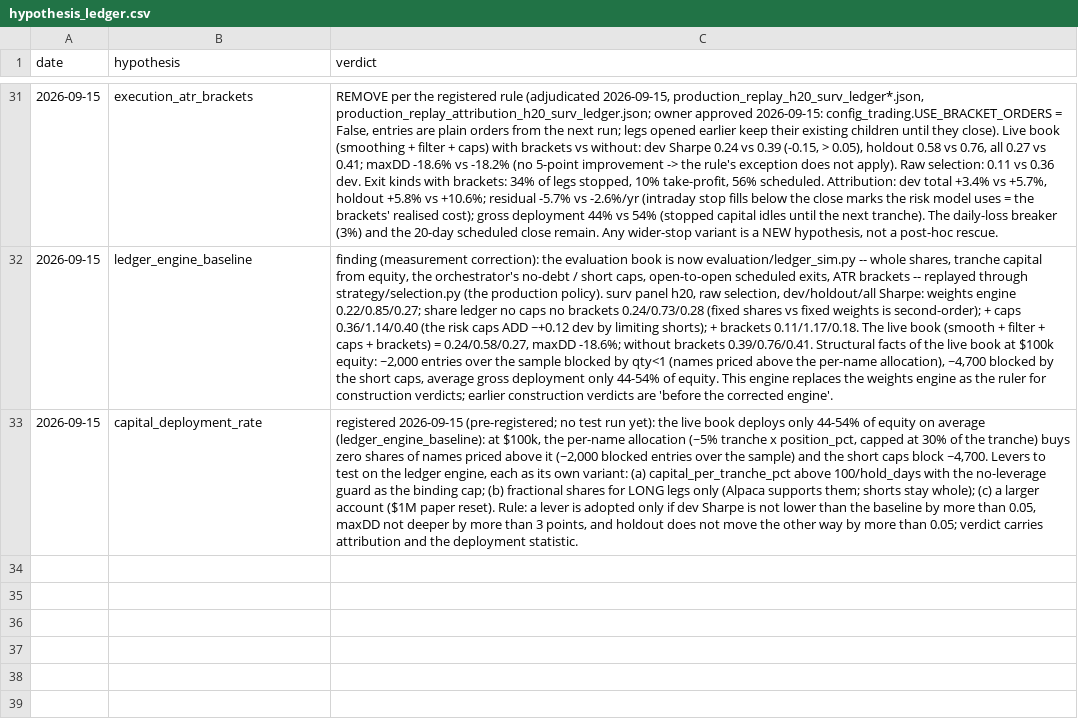
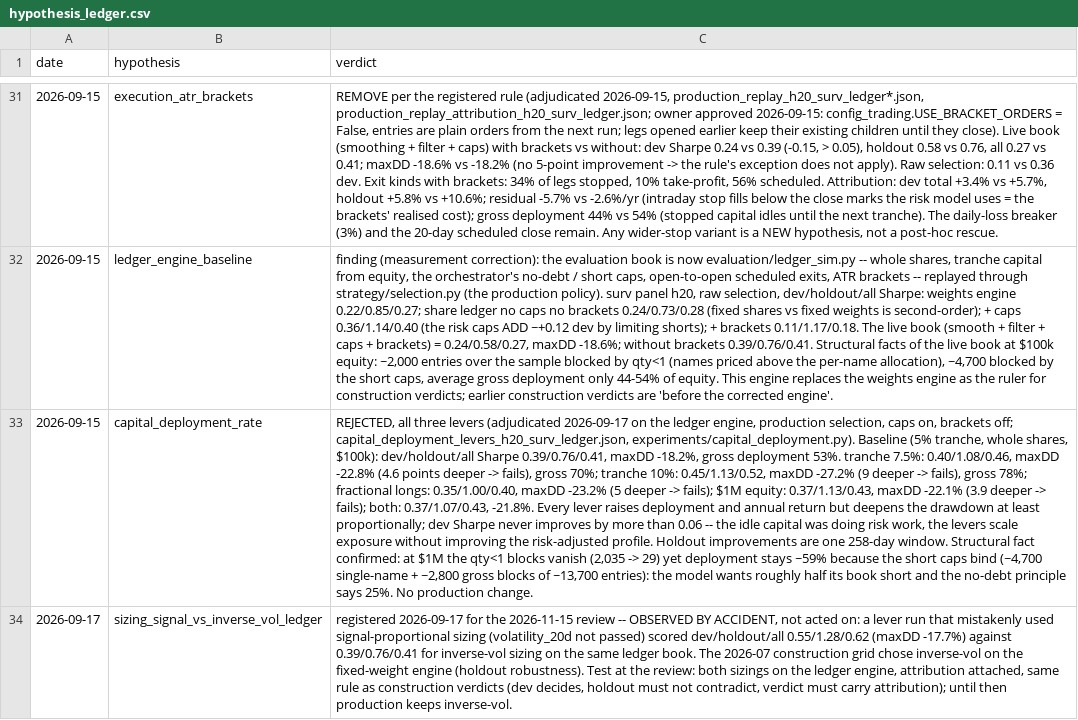
Before and after one commit to zc555555/Trading_System, a CSV file: research/evaluation/results/hypothesis_ledger.csv, drawn as a sheet; only a part is shown, gaps mark what is left out; the diff names each change by its address in the sheet, - before the commit and + after, or states it on an @@ line.

```diff
--- a/research/evaluation/results/hypothesis_ledger.csv
+++ b/research/evaluation/results/hypothesis_ledger.csv
-C33 (verdict): registered 2026-09-15 (pre-registered; no test run yet): the live book deploys only 44-54% of equity on average (ledger_engine_baseline): at $100k, the per-name allocation (~5% tranche x position_pct, capped at 30% of the tranche) buys zero shares of names priced above it (~2,000 blocked entries over the sample) and the short caps block ~4,700. Levers to test on the ledger engine, each as its own variant: (a) capital_per_tranche_pct above 100/hold_days with the no-leverage guard as the binding cap; (b) fractional shares for LONG legs only (Alpaca supports them; shorts stay whole); (c) a larger account ($1M paper reset). Rule: a lever is adopted only if dev Sharpe is not lower than the baseline by more than 0.05, maxDD not deeper by more than 3 points, and holdout does not move the other way by more than 0.05; verdict carries attribution and the deployment statistic.
+C33 (verdict): REJECTED, all three levers (adjudicated 2026-09-17 on the ledger engine, production selection, caps on, brackets off; capital_deployment_levers_h20_surv_ledger.json, experiments/capital_deployment.py). Baseline (5% tranche, whole shares, $100k): dev/holdout/all Sharpe 0.39/0.76/0.41, maxDD -18.2%, gross deployment 53%. tranche 7.5%: 0.40/1.08/0.46, maxDD -22.8% (4.6 points deeper -> fails), gross 70%; tranche 10%: 0.45/1.13/0.52, maxDD -27.2% (9 deeper -> fails), gross 78%; fractional longs: 0.35/1.00/0.40, maxDD -23.2% (5 deeper -> fails); $1M equity: 0.37/1.13/0.43, maxDD -22.1% (3.9 deeper -> fails); both: 0.37/1.07/0.43, -21.8%. Every lever raises deployment and annual return but deepens the drawdown at least proportionally; dev Sharpe never improves by more than 0.06 -- the idle capital was doing risk work, the levers scale exposure without improving the risk-adjusted profile. Holdout improvements are one 258-day window. Structural fact confirmed: at $1M the qty<1 blocks vanish (2,035 -> 29) yet deployment stays ~59% because the short caps bind (~4,700 single-name + ~2,800 gross blocks of ~13,700 entries): the model wants roughly half its book short and the no-debt principle says 25%. No production change.
+row 34: 2026-09-17 | sizing_signal_vs_inverse_vol_ledger | registered 2026-09-17 for the 2026-11-15 review -- OBSERVED BY ACCIDENT, not acted on: a lever run that mistakenly used signal-proportional sizing (volatility_20d not passed) scored dev/holdout/all 0.55/1.28/0.62 (maxDD -17.7%) against 0.39/0.76/0.41 for inverse-vol sizing on the same ledger book. The 2026-07 construction grid chose inverse-vol on the fixed-weight engine (holdout robustness). Test at the review: both sizings on the ledger engine, attribution attached, same rule as construction verdicts (dev decides, holdout must not contradict, verdict must carry attribution); until then production keeps inverse-vol.
```
Also changed, not shown: 2 other files.
